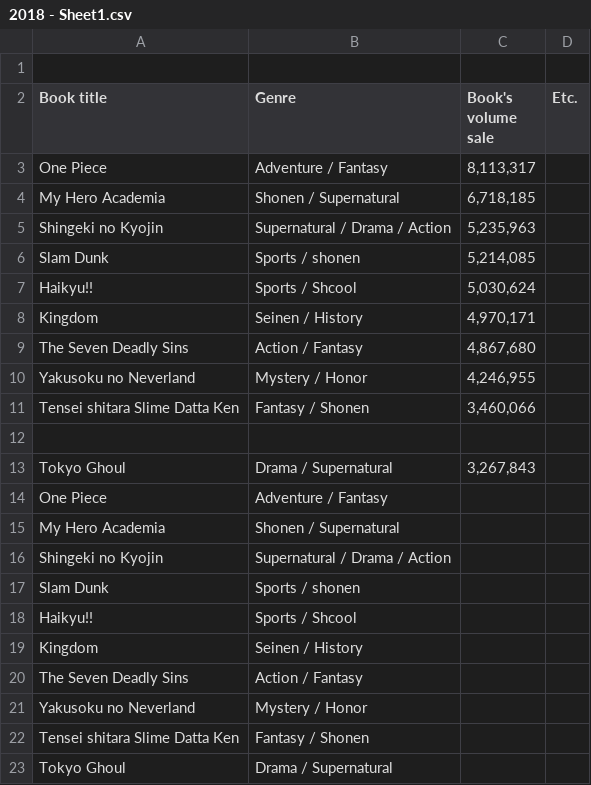
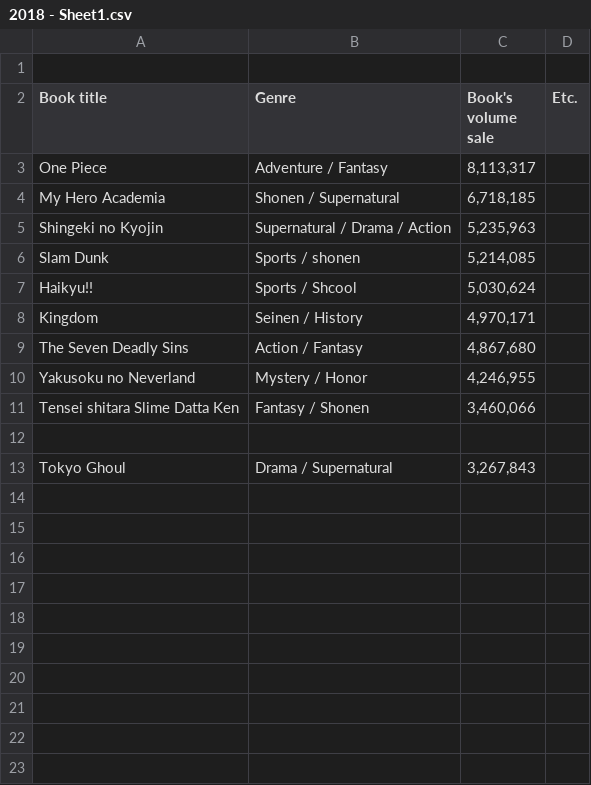
Before and after one commit to NutNightCore/Popular-comic, a CSV file: 2018 - Sheet1.csv, drawn as a sheet.

Commit message:
Update 2018 - Sheet1.csv

```diff
--- a/2018 - Sheet1.csv
+++ b/2018 - Sheet1.csv
@@ -13,11 +13 @@ Tensei shitara Slime Datta Ken, Fantasy / Shonen,"3,460,066",
 Tokyo Ghoul,Drama / Supernatural,"3,267,843",
-One Piece,Adventure / Fantasy,,
-My Hero Academia, Shonen / Supernatural,,
-Shingeki no Kyojin, Supernatural / Drama / Action,,
-Slam Dunk,Sports / shonen,,
-Haikyu!!, Sports / Shcool,,
-Kingdom, Seinen / History,,
-The Seven Deadly Sins, Action / Fantasy,,
-Yakusoku no Neverland, Mystery / Honor,,
-Tensei shitara Slime Datta Ken, Fantasy / Shonen,,
-Tokyo Ghoul,Drama / Supernatural,,
```
